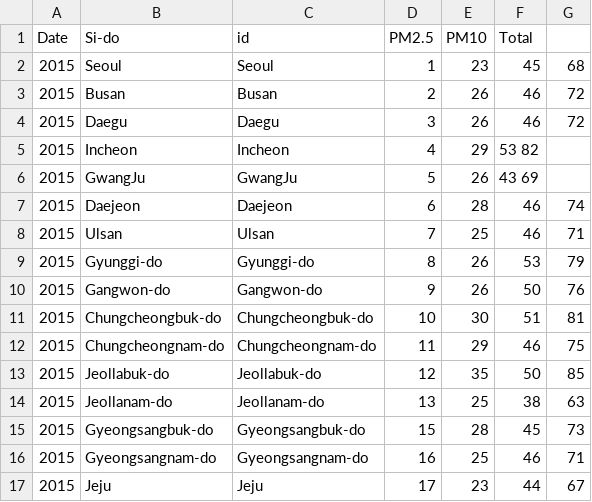
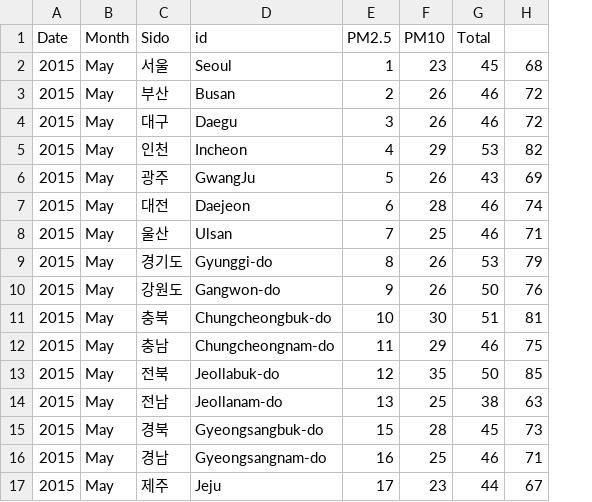
Before and after one commit to snuhci2017/MicroDustMap, a TSV file: data/2015_total_air_data_Si-do.tsv, drawn as a sheet; removed rows and columns are numbered as before the commit, all else as after; the diff names each change by its address in the sheet, - before the commit and + after, or states it on an @@ line.

```diff
--- a/data/2015_total_air_data_Si-do.tsv
+++ b/data/2015_total_air_data_Si-do.tsv
-column B (Si-do), rows 2-17: Seoul | Busan | Daegu | Incheon | GwangJu | Daejeon | Ulsan | Gyunggi-do | Gangwon-do | Chungcheongbuk-do | Chungcheongnam-do | Jeollabuk-do | Jeollanam-do | Gyeongsangbuk-do | Gyeongsangnam-do | Jeju
+column B (Month), rows 2-17: all May
+column C (Sido), rows 2-17: 서울 | 부산 | 대구 | 인천 | 광주 | 대전 | 울산 | 경기도 | 강원도 | 충북 | 충남 | 전북 | 전남 | 경북 | 경남 | 제주
-G5 (Total): 53 82
+G5 (Total): 53
-H5: (empty)
+H5: 82
-G6 (Total): 43 69
+G6 (Total): 43
-H6: (empty)
+H6: 69
```
Also changed, not shown: 9 other files.
